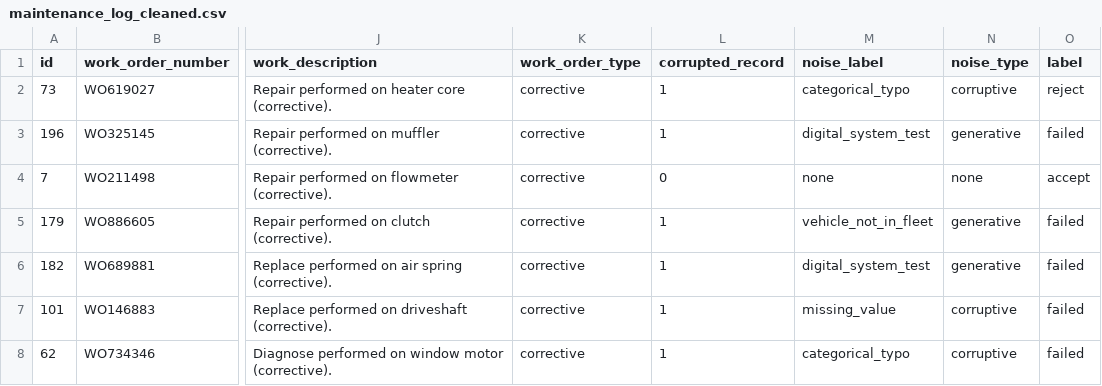
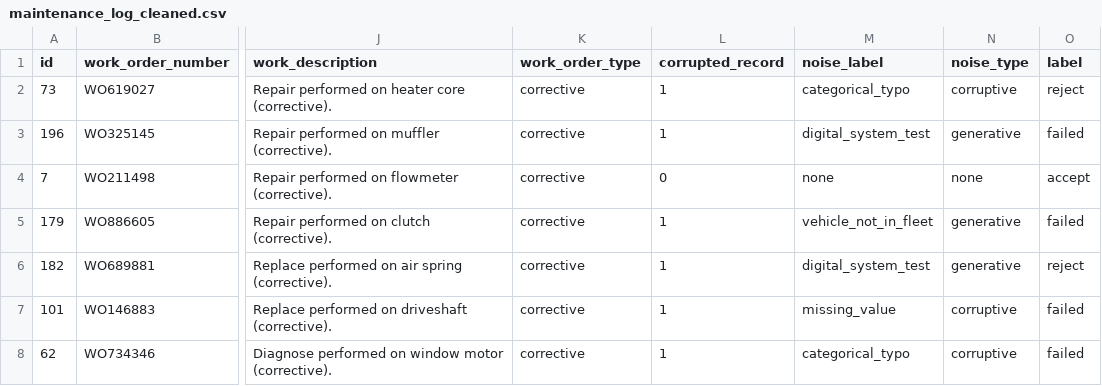
Before and after one commit to sntubix/agentic-pdm-log-cleaning, a CSV file: data/results/benchmark_ubix/zero_shot/nemotron_nano_9b_v2/run_0/maintenance_log_cleaned.csv, drawn as a sheet; only a part is shown, gaps mark what is left out; the diff names each change by its address in the sheet, - before the commit and + after, or states it on an @@ line.

```diff
--- a/data/results/benchmark_ubix/zero_shot/nemotron_nano_9b_v2/run_0/maintenance_log_cleaned.csv
+++ b/data/results/benchmark_ubix/zero_shot/nemotron_nano_9b_v2/run_0/maintenance_log_cleaned.csv
-O6 (label): failed
+O6 (label): reject
```
Also changed, not shown: 44 other files.
